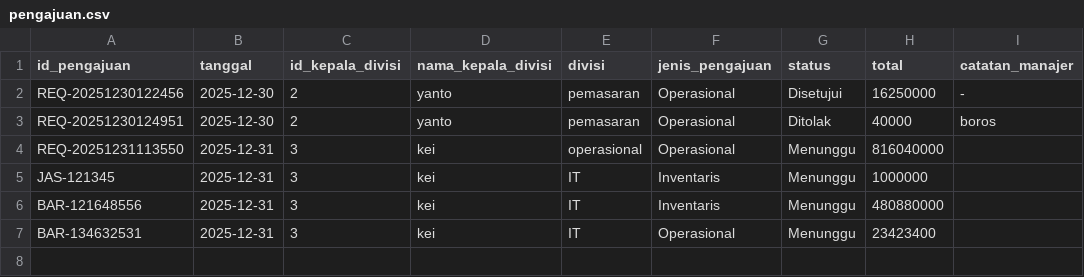
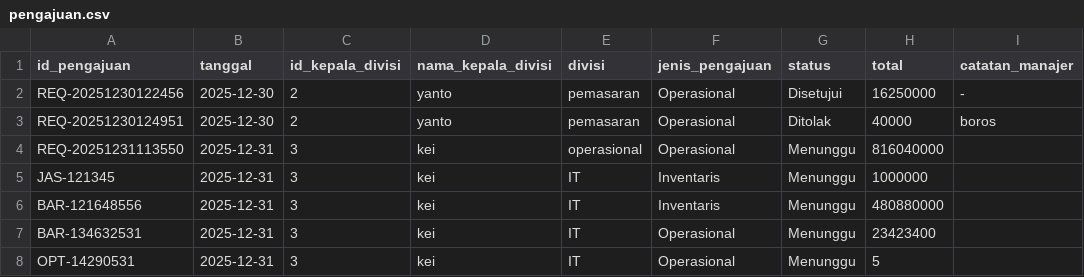
Before and after one commit to raphreezal/fundgate-app, a CSV file: data/pengajuan.csv, drawn as a sheet; the diff names each change by its address in the sheet, - before the commit and + after, or states it on an @@ line.

Commit message:
fix: update rincian_pengajuan format and add new entries; enhance buat_pengajuan_dana output

```diff
--- a/data/pengajuan.csv
+++ b/data/pengajuan.csv
+row 8: OPT-14290531 | 2025-12-31 | 3 | kei | IT | Operasional | Menunggu | 5
```
Also changed, not shown: data/rincian_pengajuan.csv, 3 other files.
